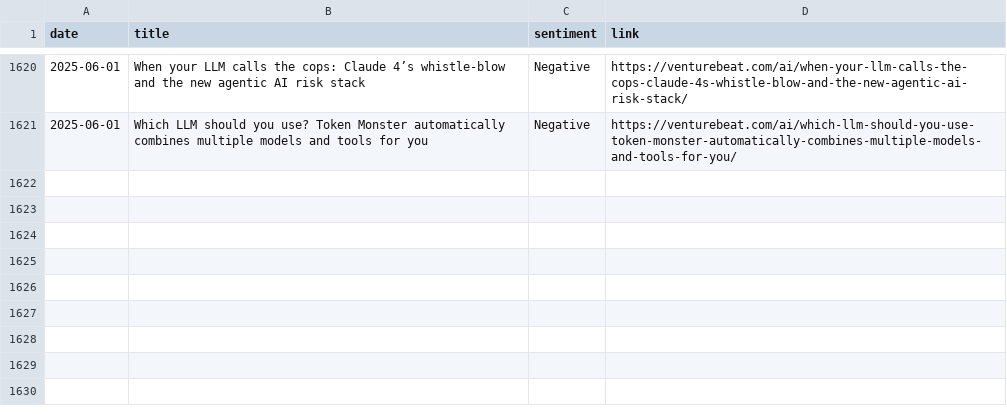
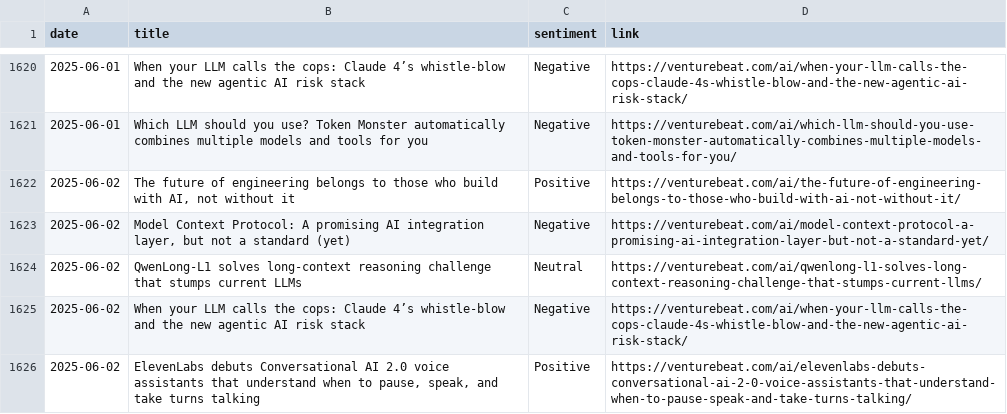
Before and after one commit to anmolpoonia/enhanced-news-summary, a CSV file: news_history.csv, drawn as a sheet; only a part is shown, gaps mark what is left out; the diff names each change by its address in the sheet, - before the commit and + after, or states it on an @@ line.

```diff
--- a/news_history.csv
+++ b/news_history.csv
+row 1622: 2025-06-02 | The future of engineering belongs to those who build with AI, not without it | Positive | https://venturebeat.com/ai/the-future-of-engineering-belongs-to-those-who-build-with-ai-not-without-it/
+row 1623: 2025-06-02 | Model Context Protocol: A promising AI integration layer, but not a standard (yet) | Negative | https://venturebeat.com/ai/model-context-protocol-a-promising-ai-integration-layer-but-not-a-standard-yet/
+row 1624: 2025-06-02 | QwenLong-L1 solves long-context reasoning challenge that stumps current LLMs | Neutral | https://venturebeat.com/ai/qwenlong-l1-solves-long-context-reasoning-challenge-that-stumps-current-llms/
+row 1625: 2025-06-02 | When your LLM calls the cops: Claude 4’s whistle-blow and the new agentic AI risk stack | Negative | https://venturebeat.com/ai/when-your-llm-calls-the-cops-claude-4s-whistle-blow-and-the-new-agentic-ai-risk-stack/
+row 1626: 2025-06-02 | ElevenLabs debuts Conversational AI 2.0 voice assistants that understand when to pause, speak, and take turns talking | Positive | https://venturebeat.com/ai/elevenlabs-debuts-conversational-ai-2-0-voice-assistants-that-understand-when-to-pause-speak-and-take-turns-talking/
```
Also changed, not shown: sentiment_forecast.csv, 4 other files.
